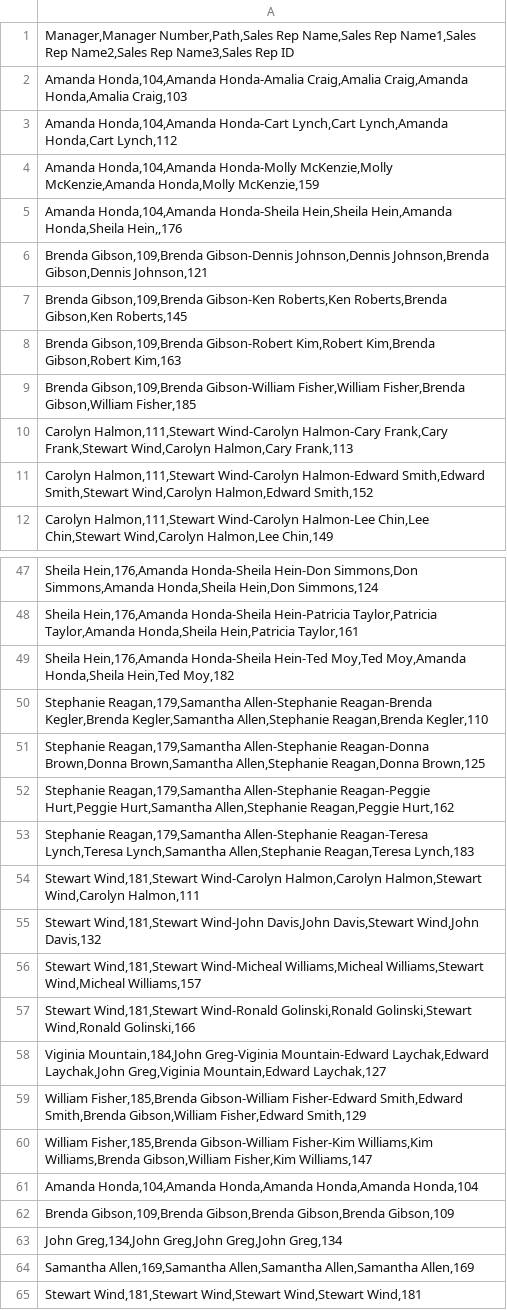
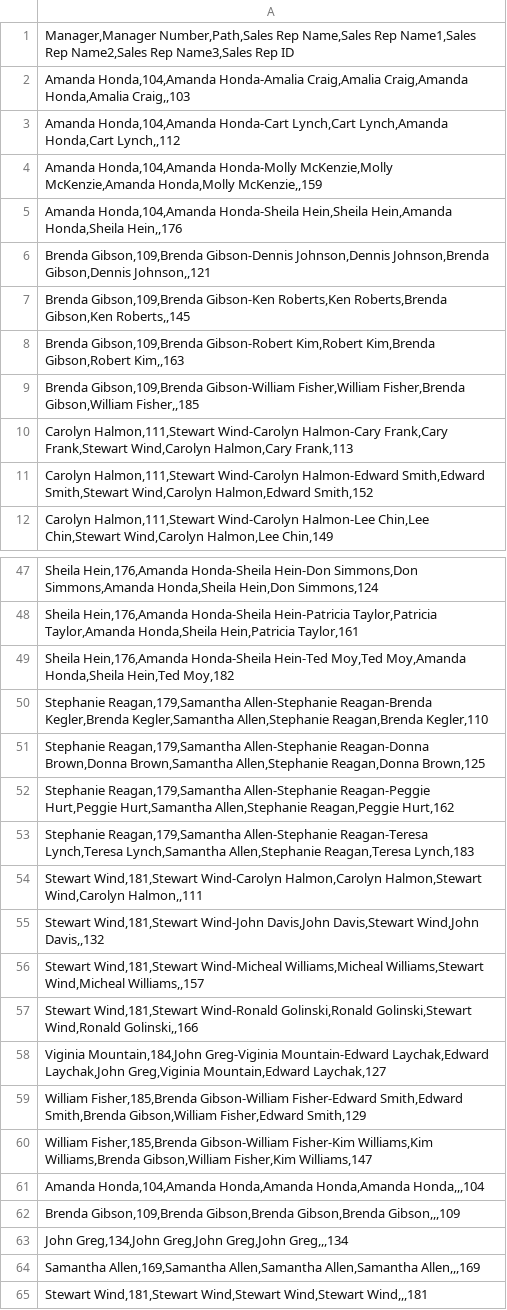
Before and after one commit to Haribiddacdw/ecommerce_data, a CSV file: Sales Rep Master.csv, drawn as a sheet; only a part is shown, gaps mark what is left out; the diff covers the shown part only; the diff names each change by its address in the sheet, - before the commit and + after, or states it on an @@ line.

Commit message:
Add files via upload

```diff
--- a/Sales Rep Master.csv
+++ b/Sales Rep Master.csv
-A2: …Craig,Amanda Honda,Amalia Craig,103
+A2: …Craig,Amanda Honda,Amalia Craig,,103
-A3: …Lynch,Amanda Honda,Cart Lynch,112
+A3: …Lynch,Amanda Honda,Cart Lynch,,112
-A4: …McKenzie,Amanda Honda,Molly McKenzie,159
+A4: …McKenzie,Amanda Honda,Molly McKenzie,,159
-A6: …Johnson,Brenda Gibson,Dennis Johnson,121
+A6: …Johnson,Brenda Gibson,Dennis Johnson,,121
-A7: …Roberts,Brenda Gibson,Ken Roberts,145
+A7: …Roberts,Brenda Gibson,Ken Roberts,,145
-A8: …Kim,Brenda Gibson,Robert Kim,163
+A8: …Kim,Brenda Gibson,Robert Kim,,163
-A9: …Fisher,Brenda Gibson,William Fisher,185
+A9: …Fisher,Brenda Gibson,William Fisher,,185
-A54: …Halmon,Stewart Wind,Carolyn Halmon,111
+A54: …Halmon,Stewart Wind,Carolyn Halmon,,111
-A55: …Davis,Stewart Wind,John Davis,132
+A55: …Davis,Stewart Wind,John Davis,,132
-A56: …Williams,Stewart Wind,Micheal Williams,157
+A56: …Williams,Stewart Wind,Micheal Williams,,157
-A57: …Golinski,Stewart Wind,Ronald Golinski,166
+A57: …Golinski,Stewart Wind,Ronald Golinski,,166
-A61: …Honda,Amanda Honda,Amanda Honda,104
+A61: …Honda,Amanda Honda,Amanda Honda,,,104
-A62: …Gibson,Brenda Gibson,Brenda Gibson,109
+A62: …Gibson,Brenda Gibson,Brenda Gibson,,,109
-A63: …Greg,John Greg,John Greg,134
+A63: …Greg,John Greg,John Greg,,,134
-A64: …Allen,Samantha Allen,Samantha Allen,169
+A64: …Allen,Samantha Allen,Samantha Allen,,,169
-A65: …Wind,Stewart Wind,Stewart Wind,181
+A65: …Wind,Stewart Wind,Stewart Wind,,,181
```
Also changed, not shown: 7 edited cells elsewhere in this file.
